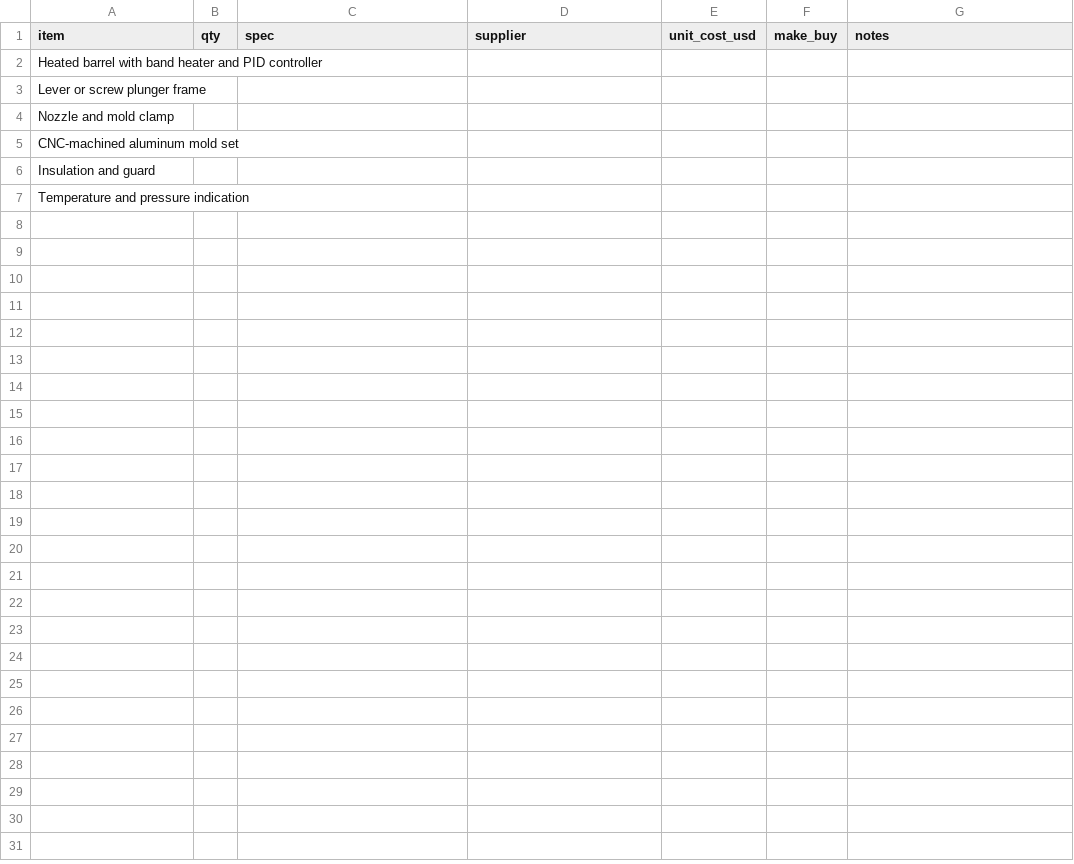
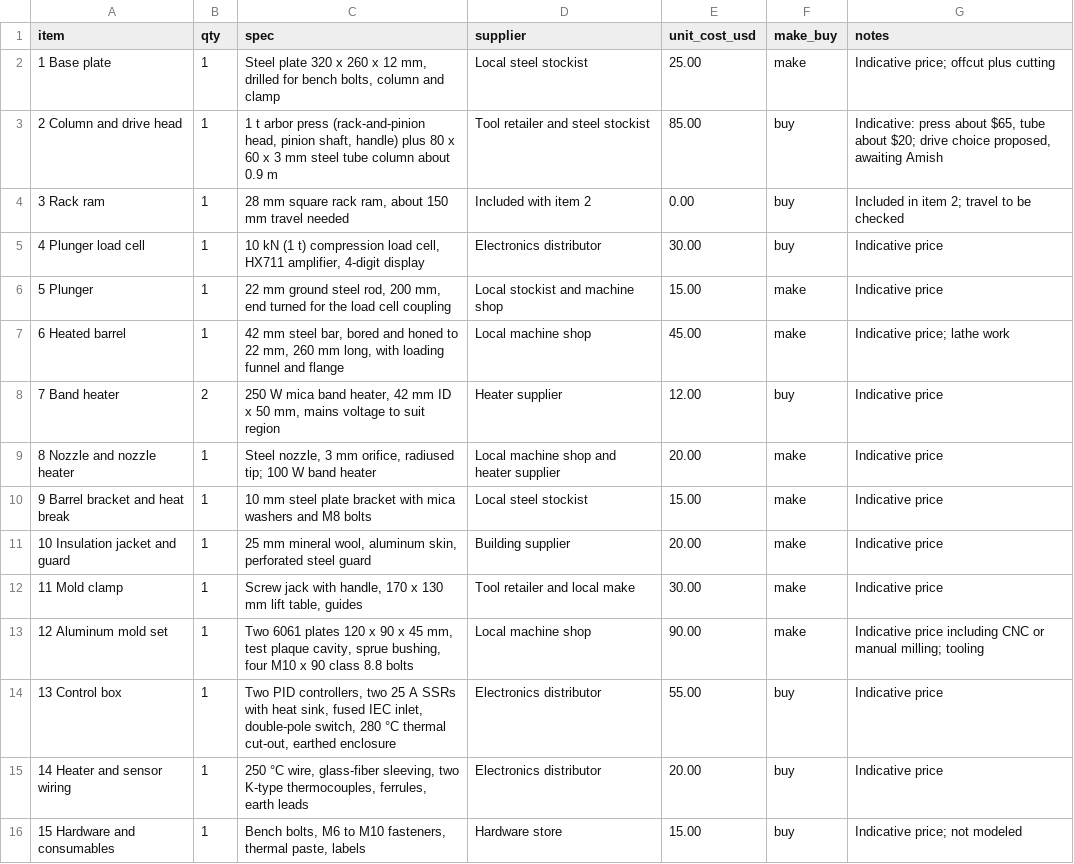
Before and after one commit to BoujeeEnjinia1701/micromold, a CSV file: bom/bom.csv, drawn as a sheet.

```diff
--- a/bom/bom.csv
+++ b/bom/bom.csv
@@ -1,7 +1,16 @@
 item,qty,spec,supplier,unit_cost_usd,make_buy,notes
-Heated barrel with band heater and PID controller,,,,,,
-Lever or screw plunger frame,,,,,,
-Nozzle and mold clamp,,,,,,
-CNC-machined aluminum mold set,,,,,,
-Insulation and guard,,,,,,
-Temperature and pressure indication,,,,,,
+1 Base plate,1,"Steel plate 320 x 260 x 12 mm, drilled for bench bolts, column and clamp",Local steel stockist,25.00,make,Indicative price; offcut plus cutting
+2 Column and drive head,1,"1 t arbor press (rack-and-pinion head, pinion shaft, handle) plus 80 x 60 x 3 mm steel tube column about 0.9 m",Tool retailer and steel stockist,85.00,buy,"Indicative: press about $65, tube about $20; drive choice proposed, awaiting Amish"
+3 Rack ram,1,"28 mm square rack ram, about 150 mm travel needed",Included with item 2,0.00,buy,Included in item 2; travel to be checked
+4 Plunger load cell,1,"10 kN (1 t) compression load cell, HX711 amplifier, 4-digit display",Electronics distributor,30.00,buy,Indicative price
+5 Plunger,1,"22 mm ground steel rod, 200 mm, end turned for the load cell coupling",Local stockist and machine shop,15.00,make,Indicative price
+6 Heated barrel,1,"42 mm steel bar, bored and honed to 22 mm, 260 mm long, with loading funnel and flange",Local machine shop,45.00,make,Indicative price; lathe work
+7 Band heater,2,"250 W mica band heater, 42 mm ID x 50 mm, mains voltage to suit region",Heater supplier,12.00,buy,Indicative price
+8 Nozzle and nozzle heater,1,"Steel nozzle, 3 mm orifice, radiused tip; 100 W band heater",Local machine shop and heater supplier,20.00,make,Indicative price
+9 Barrel bracket and heat break,1,"10 mm steel plate bracket with mica washers and M8 bolts",Local steel stockist,15.00,make,Indicative price
+10 Insulation jacket and guard,1,"25 mm mineral wool, aluminum skin, perforated steel guard",Building supplier,20.00,make,Indicative price
+11 Mold clamp,1,"Screw jack with handle, 170 x 130 mm lift table, guides",Tool retailer and local make,30.00,make,Indicative price
+12 Aluminum mold set,1,"Two 6061 plates 120 x 90 x 45 mm, test plaque cavity, sprue bushing, four M10 x 90 class 8.8 bolts",Local machine shop,90.00,make,Indicative price including CNC or manual milling; tooling
+13 Control box,1,"Two PID controllers, two 25 A SSRs with heat sink, fused IEC inlet, double-pole switch, 280 °C thermal cut-out, earthed enclosure",Electronics distributor,55.00,buy,Indicative price
+14 Heater and sensor wiring,1,"250 °C wire, glass-fiber sleeving, two K-type thermocouples, ferrules, earth leads",Electronics distributor,20.00,buy,Indicative price
+15 Hardware and consumables,1,"Bench bolts, M6 to M10 fasteners, thermal paste, labels",Hardware store,15.00,buy,Indicative price; not modeled
```
Also changed, not shown: 20 other files.
